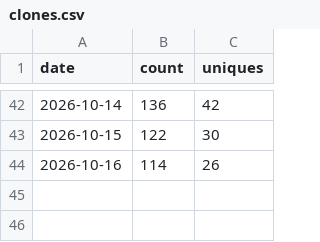
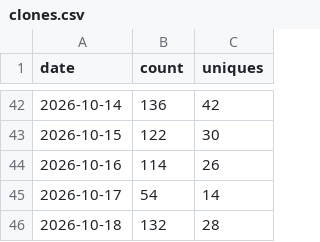
Before and after one commit to AZURE2DEV/AZURE2, a CSV file: traffic/clones.csv, drawn as a sheet; only a part is shown, gaps mark what is left out.

```diff
--- a/traffic/clones.csv
+++ b/traffic/clones.csv
@@ -44 +44,3 @@ date,count,uniques
 2026-10-16,114,26
+2026-10-17,54,14
+2026-10-18,132,28
```
Also changed, not shown: traffic/downloads.csv, traffic/popular_paths.csv, 3 other files.
